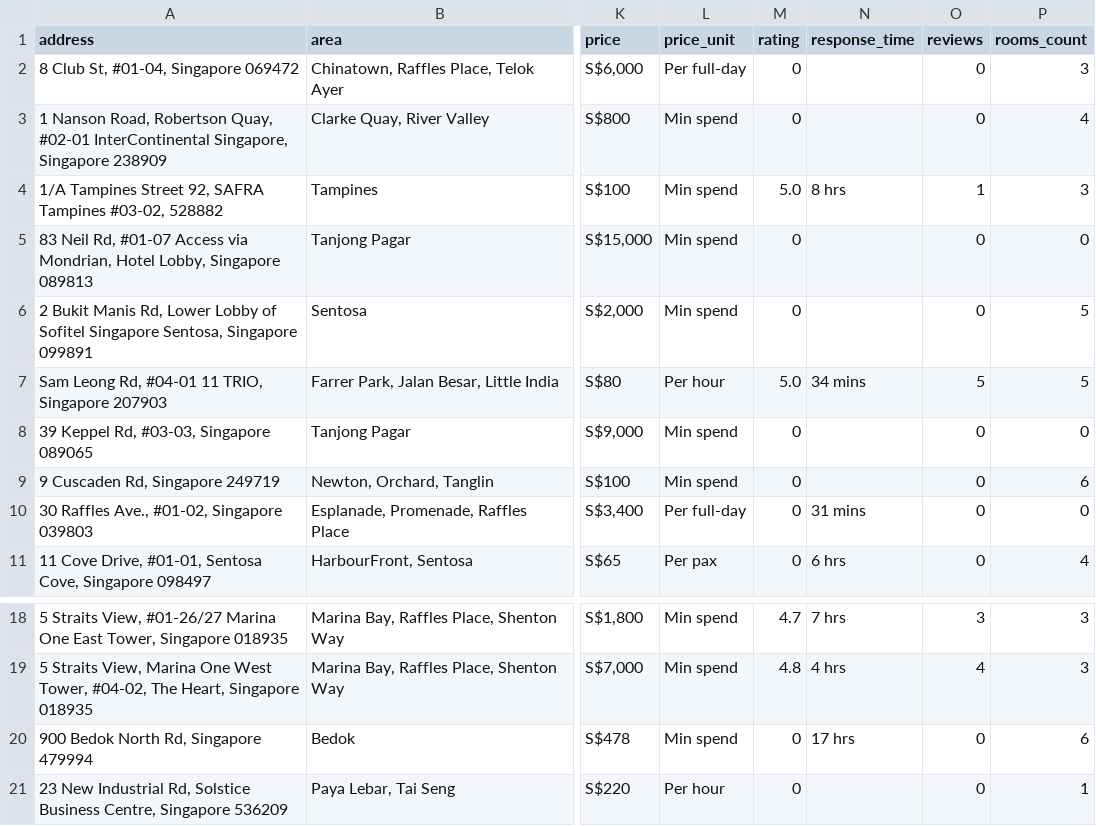
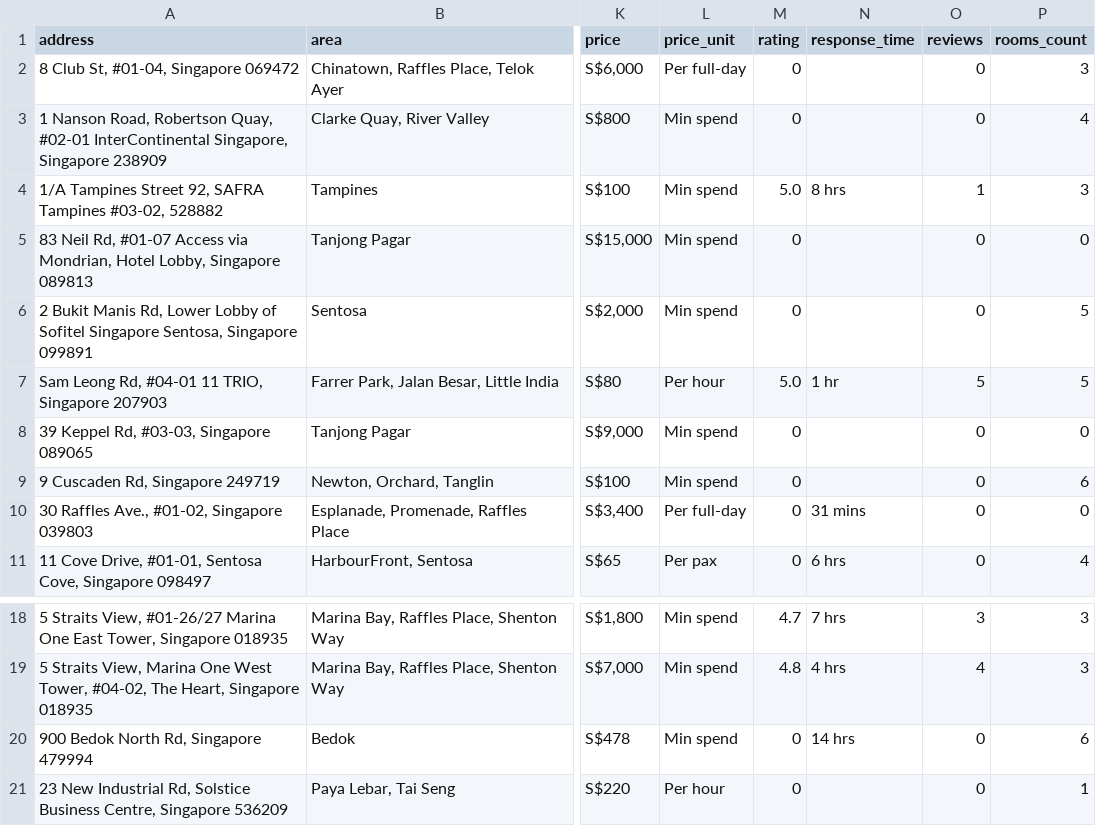
Before and after one commit to luarss/wedding-data, a CSV file: data/vrf/venues.csv, drawn as a sheet; only a part is shown, gaps mark what is left out; the diff names each change by its address in the sheet, - before the commit and + after, or states it on an @@ line.

```diff
--- a/data/vrf/venues.csv
+++ b/data/vrf/venues.csv
-N7 (response_time): 34 mins
+N7 (response_time): 1 hr
-N20 (response_time): 17 hrs
+N20 (response_time): 14 hrs
```
Also changed, not shown: data/bly/venues.csv, 8 other files.
